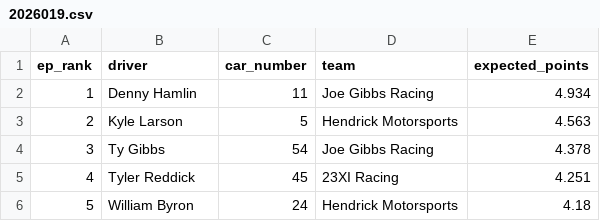
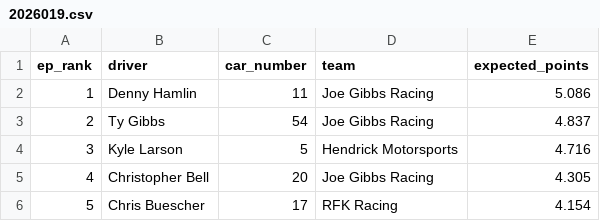
Before and after one commit to ArtificialDegeneracy/the-grid-walk, a CSV file: data/2026019.csv, drawn as a sheet.

```diff
--- a/data/2026019.csv
+++ b/data/2026019.csv
@@ -1,6 +1,6 @@
 ep_rank,driver,car_number,team,expected_points
-1,Denny Hamlin,11,Joe Gibbs Racing,4.934
-2,Kyle Larson,5,Hendrick Motorsports,4.563
-3,Ty Gibbs,54,Joe Gibbs Racing,4.378
-4,Tyler Reddick,45,23XI Racing,4.251
-5,William Byron,24,Hendrick Motorsports,4.18
+1,Denny Hamlin,11,Joe Gibbs Racing,5.086
+2,Ty Gibbs,54,Joe Gibbs Racing,4.837
+3,Kyle Larson,5,Hendrick Motorsports,4.716
+4,Christopher Bell,20,Joe Gibbs Racing,4.305
+5,Chris Buescher,17,RFK Racing,4.154
```
Also changed, not shown: 3 other files.
